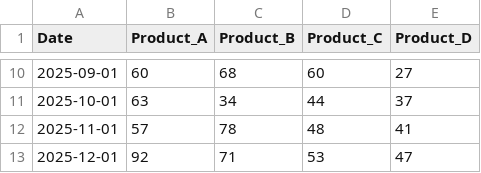
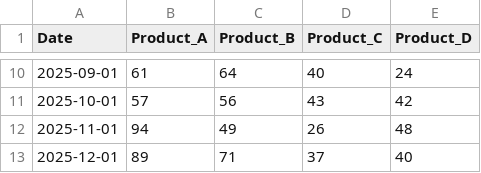
Before and after one commit to r5yan/Project_sales, a CSV file: data/initial.csv, drawn as a sheet; only a part is shown, gaps mark what is left out; the diff covers the shown part only.

```diff
--- a/data/initial.csv
+++ b/data/initial.csv
@@ -10,4 +10,4 @@ Date,Product_A,Product_B,Product_C,Product_D
-2025-09-01,60,68,60,27
-2025-10-01,63,34,44,37
-2025-11-01,57,78,48,41
-2025-12-01,92,71,53,47
+2025-09-01,61,64,40,24
+2025-10-01,57,56,43,42
+2025-11-01,94,49,26,48
+2025-12-01,89,71,37,40
```
Also changed, not shown: 32 edited cells elsewhere in this file, data/final.csv, data/output.csv, 1 other file.
